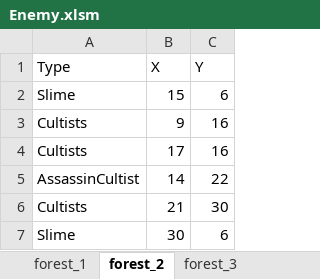
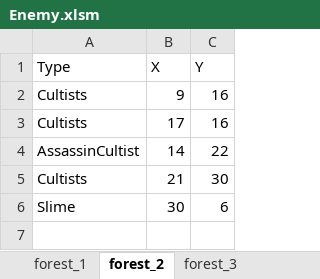
Before and after one commit to yoshimasa0610/GameProductionPractice1, an Excel workbook: SADNESS KNIGHT/Resource/Enemy.xlsm, sheet forest_2, drawn as a sheet; values as stored, in another font and other column widths than the file's, no borders; charts and pictures not drawn; the diff names each change by its address in the sheet, - before the commit and + after, or states it on an @@ line.

```diff
--- a/SADNESS KNIGHT/Resource/Enemy.xlsm (sheet forest_2)
+++ b/SADNESS KNIGHT/Resource/Enemy.xlsm (sheet forest_2)
-row 2: Slime | 15 | 6
```
Also changed, not shown: 2 other files.
